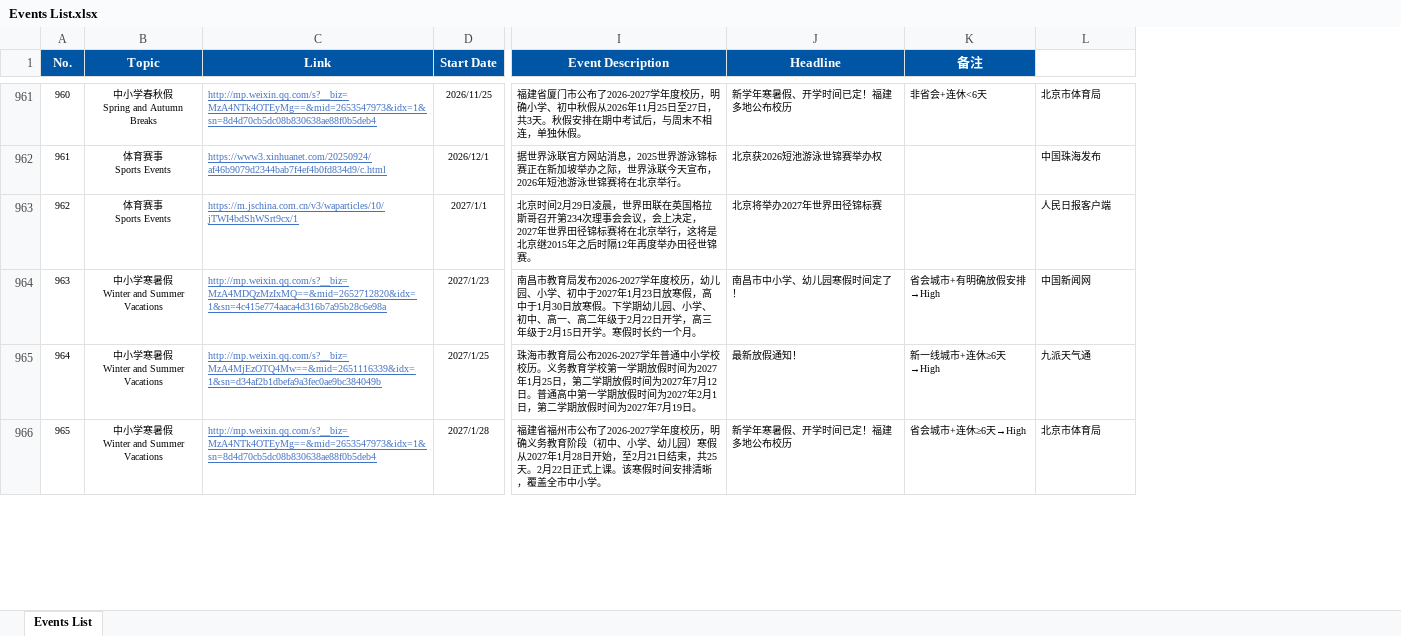
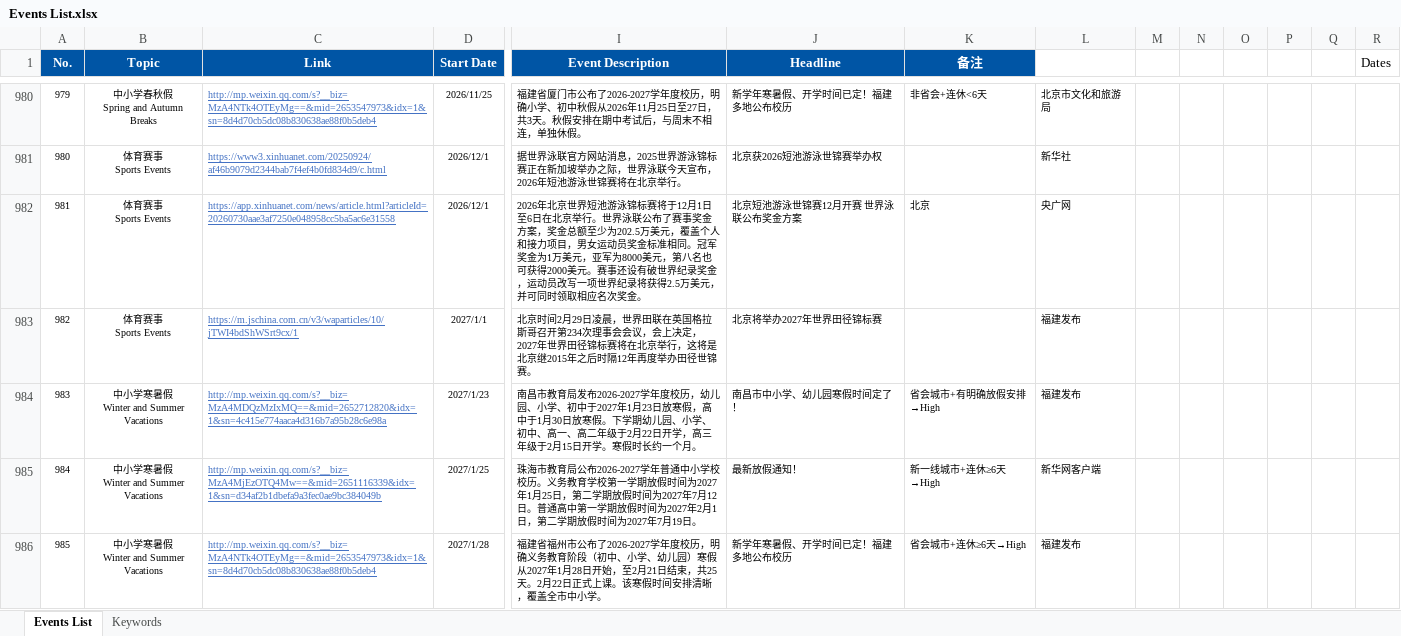
Before and after one commit to raphaela-221/beijing-events-extractor, an Excel workbook: 02_calendar/Events List.xlsx, sheet Events List, drawn as a sheet; only a part is shown, gaps mark what is left out; values as stored, in another font and other column widths than the file's, no borders; conditional formats and table styles not drawn; addresses are those after the commit; rows hold the shown columns only; ↵ is a line break in a cell; the diff covers the shown part only; the diff names each change by its address in the sheet, - before the commit and + after, or states it on an @@ line.

```diff
--- a/02_calendar/Events List.xlsx (sheet Events List)
+++ b/02_calendar/Events List.xlsx (sheet Events List)
+sheet tab: Keywords
+column M, empty
+column N, empty
+column O, empty
+column P, empty
+column Q, empty
+column R (Dates), empty
@@ column A (No.) renumbered from row 922 down @@
-L980: 北京市体育局
+L980: 北京市文化和旅游局
-L981: 中国珠海发布
+L981: 新华社
+row 982: 981 | 体育赛事 ↵ Sports Events | https://app.xinhuanet.com/news/article.html?articleId=20260730aae3af7250e048958cc5ba5ac6e31558 | 2026/12/1 | 2026年北京世界短池游泳锦标赛将于12月1日至6日在北京举行。世界泳联公布了赛事奖金方案，奖金总额至少为202.5万美元，覆盖个人和接力项目，男女运动员奖金标准相同。冠军奖金为1万美元，亚军为8000美元，第八名也可获得2000美元。赛事还设有破世界纪录奖金，运动员改写一项世界纪录将获得2.5万美元，并可同时领取相应名次奖金。 | 北京短池游泳世锦赛12月开赛 世界泳联公布奖金方案 | 北京 | 央广网
-L983: 人民日报客户端
+L983: 福建发布
-L984: 中国新闻网
+L984: 福建发布
-L985: 九派天气通
+L985: 新华网客户端
-L986: 北京市体育局
+L986: 福建发布
```
Also changed, not shown: 21 added rows and 27 edited cells elsewhere in this sheet, 8 other files.
